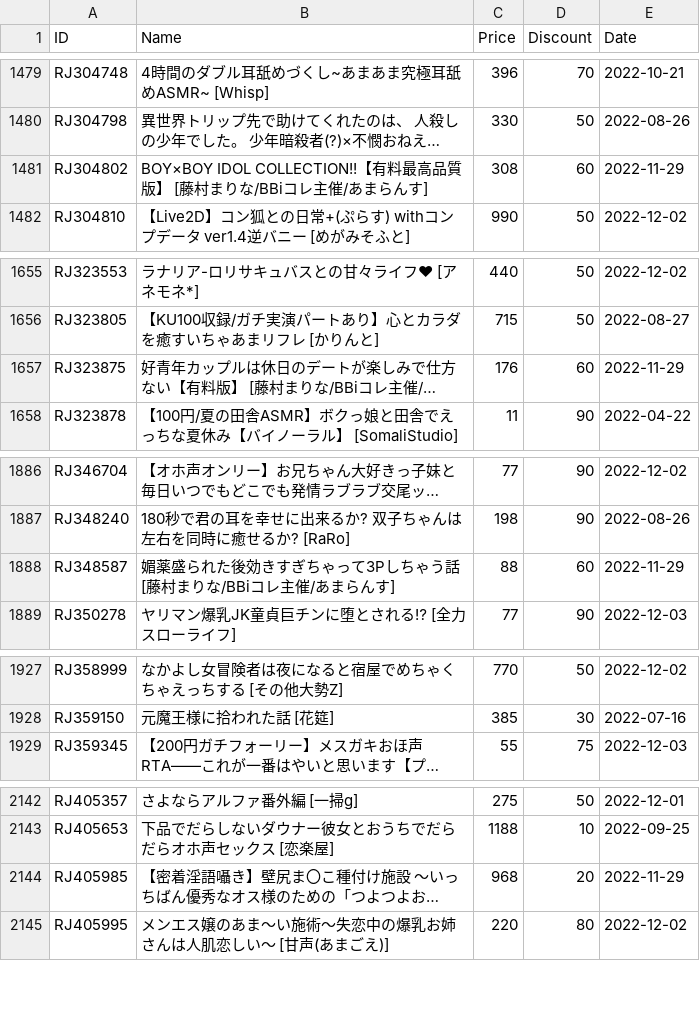
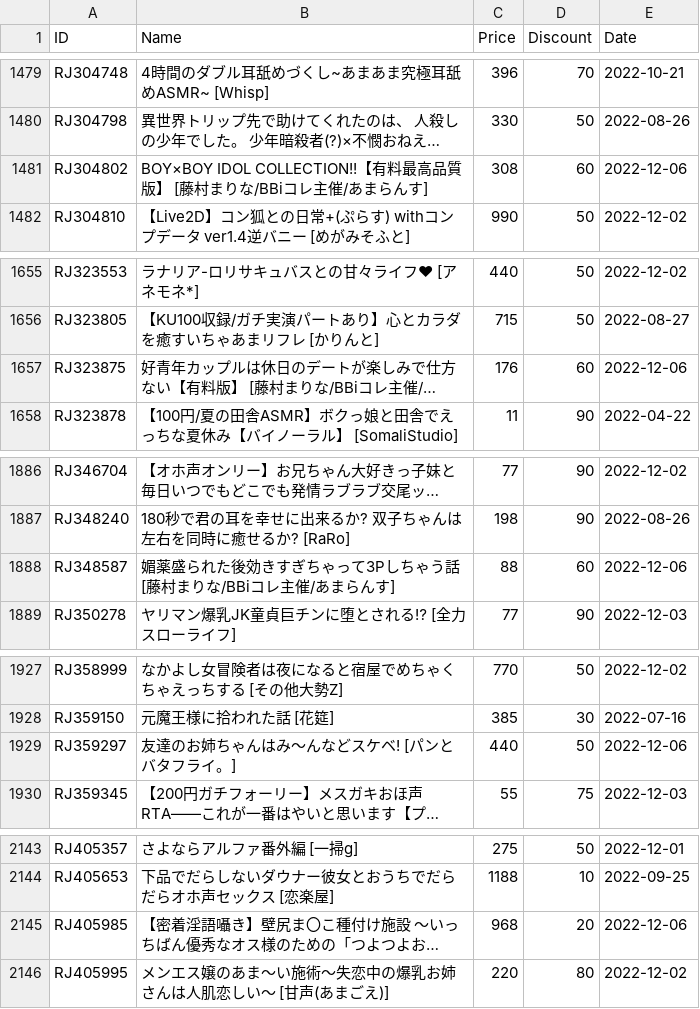
Before and after one commit to imba-tjd/DLWatcher, a CSV file: data.csv, drawn as a sheet; only a part is shown, gaps mark what is left out; long unchanged cells end in …; addresses are those after the commit; the diff names each change by its address in the sheet, - before the commit and + after, or states it on an @@ line.

```diff
--- a/data.csv
+++ b/data.csv
-E1481 (Date): 2022-11-29
+E1481 (Date): 2022-12-06
-E1657 (Date): 2022-11-29
+E1657 (Date): 2022-12-06
-E1888 (Date): 2022-11-29
+E1888 (Date): 2022-12-06
+row 1929: RJ359297 | 友達のお姉ちゃんはみ～んなどスケベ! [パンとバタフライ。] | 440 | 50 | 2022-12-06
-E2145 (Date): 2022-11-29
+E2145 (Date): 2022-12-06
```
Also changed, not shown: 1 other file.
